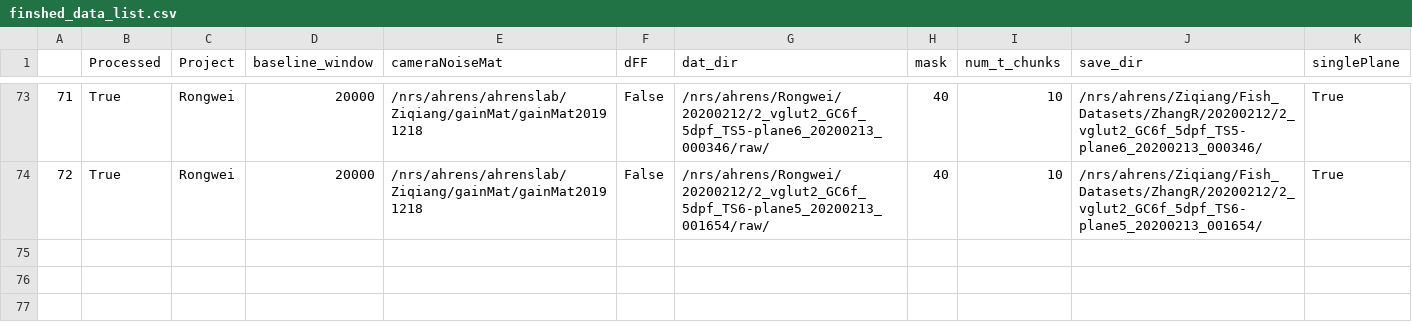
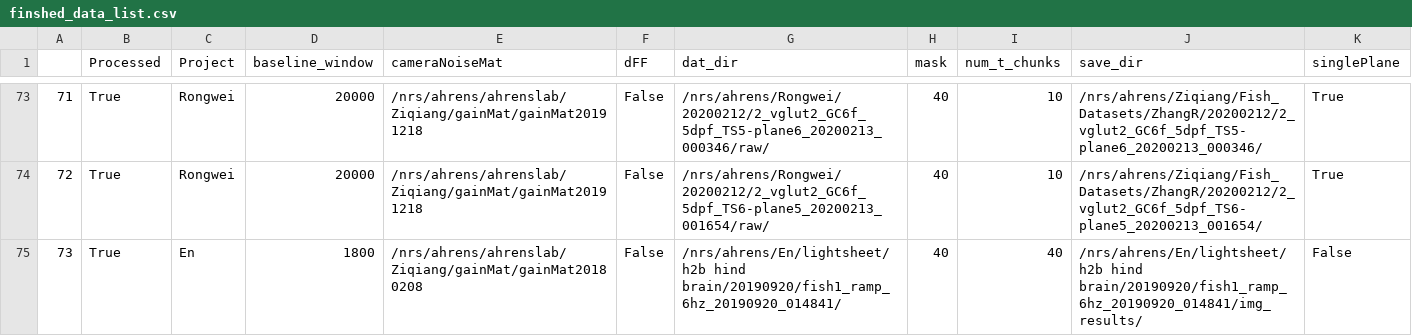
Before and after one commit to zqwei/Ahrenslab_data_processing, a CSV file: finshed_data_list.csv, drawn as a sheet; only a part is shown, gaps mark what is left out; the diff names each change by its address in the sheet, - before the commit and + after, or states it on an @@ line.

```diff
--- a/finshed_data_list.csv
+++ b/finshed_data_list.csv
+row 75: 73 | True | En | 1800 | /nrs/ahrens/ahrenslab/Ziqiang/gainMat/gainMat20180208 | False | /nrs/ahrens/En/lightsheet/h2b hind brain/20190920/fish1_ramp_6hz_20190920_014841/ | 40 | 40 | /nrs/ahrens/En/lightsheet/h2b hind brain/20190920/fish1_ramp_6hz_20190920_014841/img_results/ | False
```
Also changed, not shown: data_list.csv.
